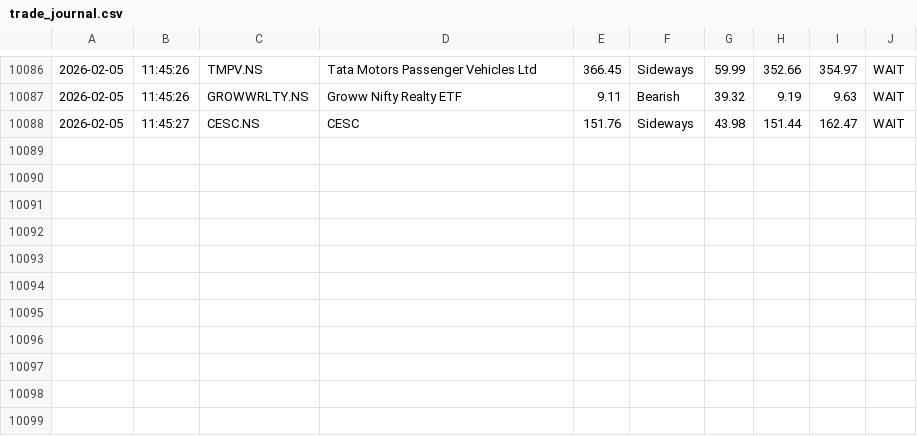
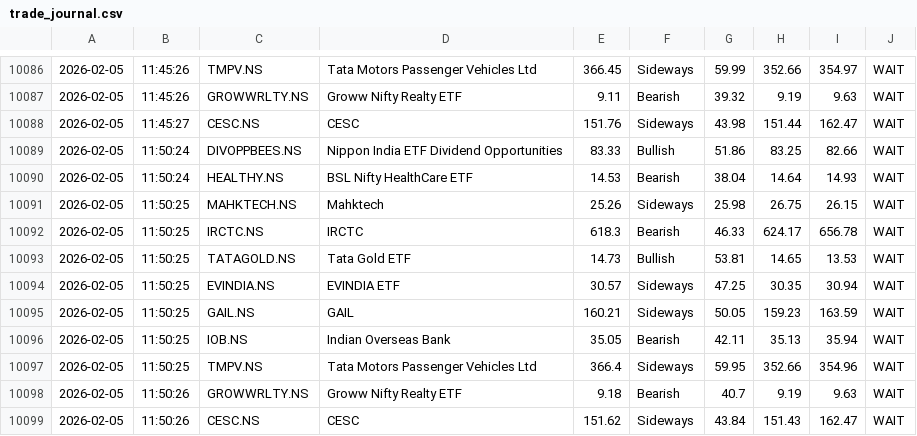
Before and after one commit to tester2021test/port_trigger_alert, a CSV file: trade_journal.csv, drawn as a sheet; only a part is shown, gaps mark what is left out.

```diff
--- a/trade_journal.csv
+++ b/trade_journal.csv
@@ -10088 +10088,12 @@
 2026-02-05,11:45:27,CESC.NS,CESC,151.76,Sideways,43.98,151.44,162.47,WAIT
+2026-02-05,11:50:24,DIVOPPBEES.NS,Nippon India ETF Dividend Opportunities,83.33,Bullish,51.86,83.25,82.66,WAIT
+2026-02-05,11:50:24,HEALTHY.NS,BSL Nifty HealthCare ETF,14.53,Bearish,38.04,14.64,14.93,WAIT
+2026-02-05,11:50:25,MAHKTECH.NS,Mahktech,25.26,Sideways,25.98,26.75,26.15,WAIT
+2026-02-05,11:50:25,IRCTC.NS,IRCTC,618.3,Bearish,46.33,624.17,656.78,WAIT
+2026-02-05,11:50:25,TATAGOLD.NS,Tata Gold ETF,14.73,Bullish,53.81,14.65,13.53,WAIT
+2026-02-05,11:50:25,EVINDIA.NS,EVINDIA ETF,30.57,Sideways,47.25,30.35,30.94,WAIT
+2026-02-05,11:50:25,GAIL.NS,GAIL,160.21,Sideways,50.05,159.23,163.59,WAIT
+2026-02-05,11:50:25,IOB.NS,Indian Overseas Bank,35.05,Bearish,42.11,35.13,35.94,WAIT
+2026-02-05,11:50:25,TMPV.NS,Tata Motors Passenger Vehicles Ltd,366.4,Sideways,59.95,352.66,354.96,WAIT
+2026-02-05,11:50:26,GROWWRLTY.NS,Groww Nifty Realty ETF,9.18,Bearish,40.7,9.19,9.63,WAIT
+2026-02-05,11:50:26,CESC.NS,CESC,151.62,Sideways,43.84,151.43,162.47,WAIT
```
